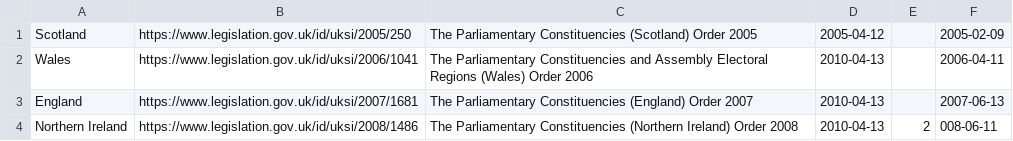
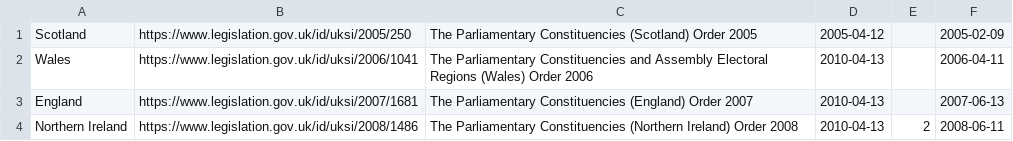
Before and after one commit to ukparliament/psephology, a CSV file: db/data/boundary_sets.csv, drawn as a sheet.

Commit message:
fixed made date on NI SI

```diff
--- a/db/data/boundary_sets.csv
+++ b/db/data/boundary_sets.csv
@@ -3,2 +3,2 @@ Wales,https://www.legislation.gov.uk/id/uksi/2006/1041,The Parliamentary Constit
 England,https://www.legislation.gov.uk/id/uksi/2007/1681,The Parliamentary Constituencies (England) Order 2007,2010-04-13,,2007-06-13
-Northern Ireland,https://www.legislation.gov.uk/id/uksi/2008/1486,The Parliamentary Constituencies (Northern Ireland) Order 2008,2010-04-13,2,008-06-11
+Northern Ireland,https://www.legislation.gov.uk/id/uksi/2008/1486,The Parliamentary Constituencies (Northern Ireland) Order 2008,2010-04-13,2,2008-06-11
```
